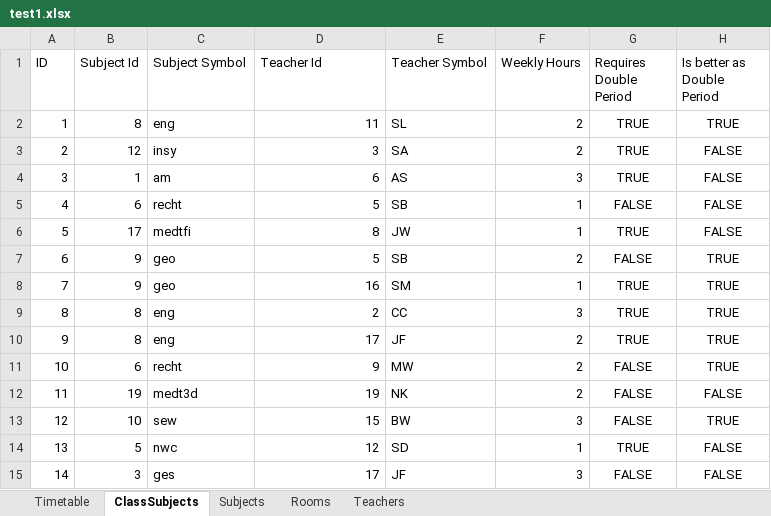
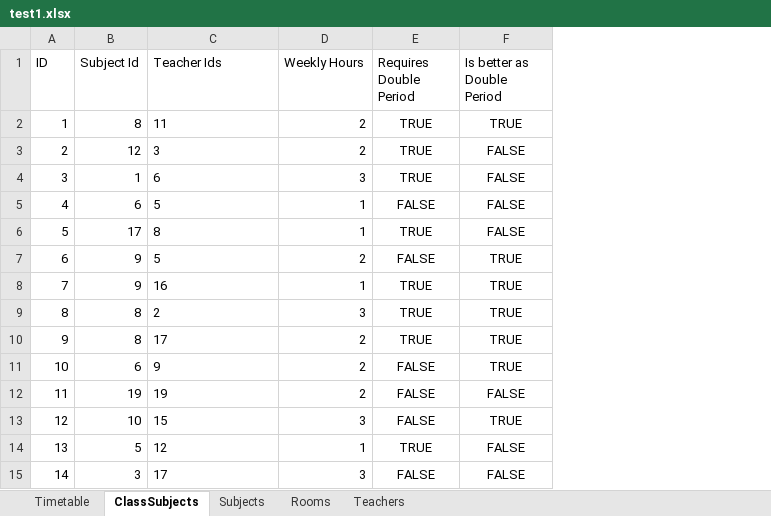
Before and after one commit to Lucaa0312/LeoPlaner, an Excel workbook: leo-planer/src/files/excelFiles/export/test1.xlsx, sheet ClassSubjects, drawn as a sheet; values as stored, in another font and other column widths than the file's, no borders; removed rows and columns are numbered as before the commit, all else as after; the diff names each change by its address in the sheet, - before the commit and + after, or states it on an @@ line.

```diff
--- a/leo-planer/src/files/excelFiles/export/test1.xlsx (sheet ClassSubjects)
+++ b/leo-planer/src/files/excelFiles/export/test1.xlsx (sheet ClassSubjects)
-column C (Subject Symbol), rows 2-15: eng | insy | am | recht | medtfi | geo | geo | eng | eng | recht | medt3d | sew | nwc | ges
-column E (Teacher Symbol), rows 2-15: SL | SA | AS | SB | JW | SB | SM | CC | JF | MW | NK | BW | SD | JF
-C1: Teacher Id
+C1: Teacher Ids
-C2:C15 alignment: right
+C2:C15 alignment: left
```
Also changed, not shown: sheet Timetable, sheet Teachers, 8 other files.
